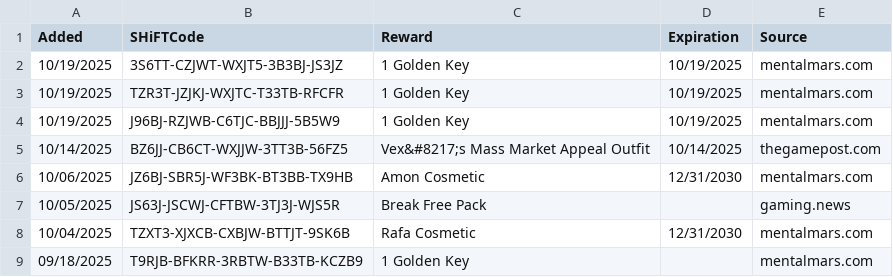
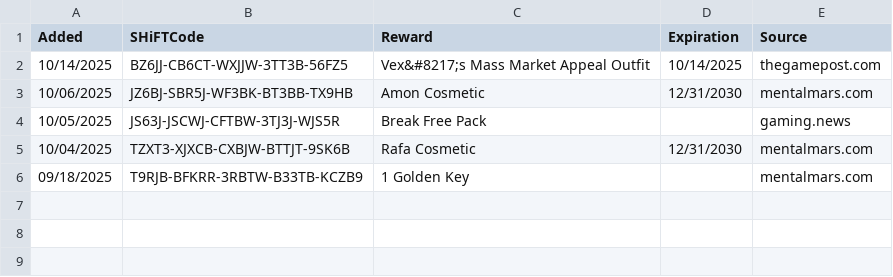
Before and after one commit to VinceCarbone/Borderlands4-SHiFTCodes, a CSV file: Borderlands4 SHiFT Codes.csv, drawn as a sheet.

Commit message:
SHiFT code update 10/20/2025

```diff
--- a/Borderlands4 SHiFT Codes.csv
+++ b/Borderlands4 SHiFT Codes.csv
@@ -1,5 +1,2 @@
 "Added","SHiFTCode","Reward","Expiration","Source"
-"10/19/2025","3S6TT-CZJWT-WXJT5-3B3BJ-JS3JZ","1 Golden Key","10/19/2025","mentalmars.com"
-"10/19/2025","TZR3T-JZJKJ-WXJTC-T33TB-RFCFR","1 Golden Key","10/19/2025","mentalmars.com"
-"10/19/2025","J96BJ-RZJWB-C6TJC-BBJJJ-5B5W9","1 Golden Key","10/19/2025","mentalmars.com"
 "10/14/2025","BZ6JJ-CB6CT-WXJJW-3TT3B-56FZ5","Vex&#8217;s Mass Market Appeal Outfit","10/14/2025","thegamepost.com"
```
